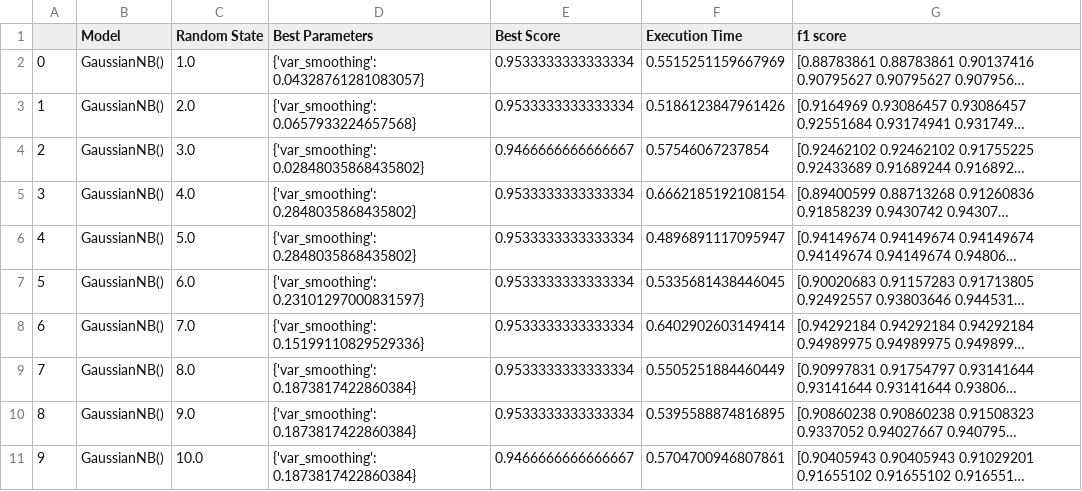
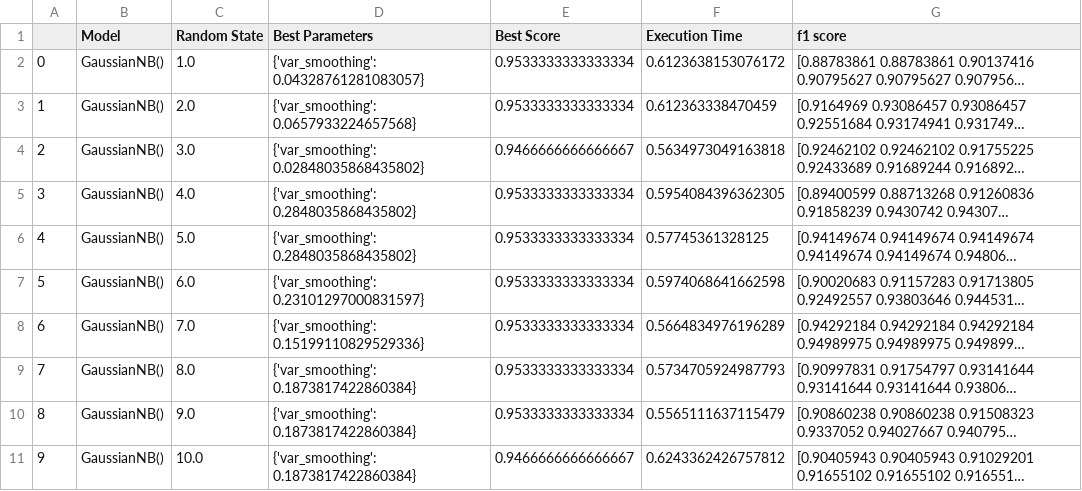
Before and after one commit to ModithaSubasinghe/Classification-Algorithms, a CSV file: Iris_GNB.csv, drawn as a sheet; long unchanged cells end in …; the diff names each change by its address in the sheet, - before the commit and + after, or states it on an @@ line.

```diff
--- a/Iris_GNB.csv
+++ b/Iris_GNB.csv
-F2 (Execution Time): 0.5515251159667969
+F2 (Execution Time): 0.6123638153076172
-F3 (Execution Time): 0.5186123847961426
+F3 (Execution Time): 0.612363338470459
-F4 (Execution Time): 0.57546067237854
+F4 (Execution Time): 0.5634973049163818
-F5 (Execution Time): 0.6662185192108154
+F5 (Execution Time): 0.5954084396362305
-F6 (Execution Time): 0.4896891117095947
+F6 (Execution Time): 0.57745361328125
-F7 (Execution Time): 0.5335681438446045
+F7 (Execution Time): 0.5974068641662598
-F8 (Execution Time): 0.6402902603149414
+F8 (Execution Time): 0.5664834976196289
-F9 (Execution Time): 0.5505251884460449
+F9 (Execution Time): 0.5734705924987793
-F10 (Execution Time): 0.5395588874816895
+F10 (Execution Time): 0.5565111637115479
-F11 (Execution Time): 0.5704700946807861
+F11 (Execution Time): 0.6243362426757812
```
Also changed, not shown: Iris_KNC.csv, Iris_LDA.csv, 2 other files.
